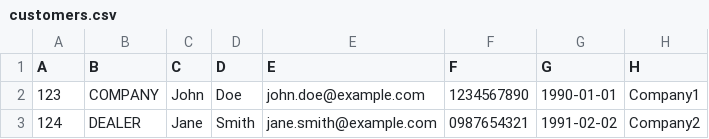
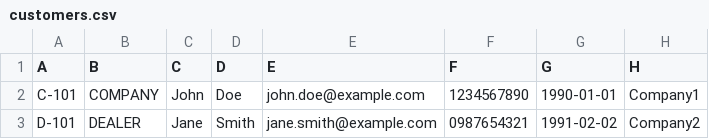
Before and after one commit to ganpat-kalal/SellCars-Customer-Module, a CSV file: customers.csv, drawn as a sheet; only a part is shown; the diff names each change by its address in the sheet, - before the commit and + after, or states it on an @@ line.

Commit message:
Changes in Edit customer

```diff
--- a/customers.csv
+++ b/customers.csv
-A2 (A): 123
+A2 (A): C-101
-A3 (A): 124
+A3 (A): D-101
```
Also changed, not shown: 9 other files.
